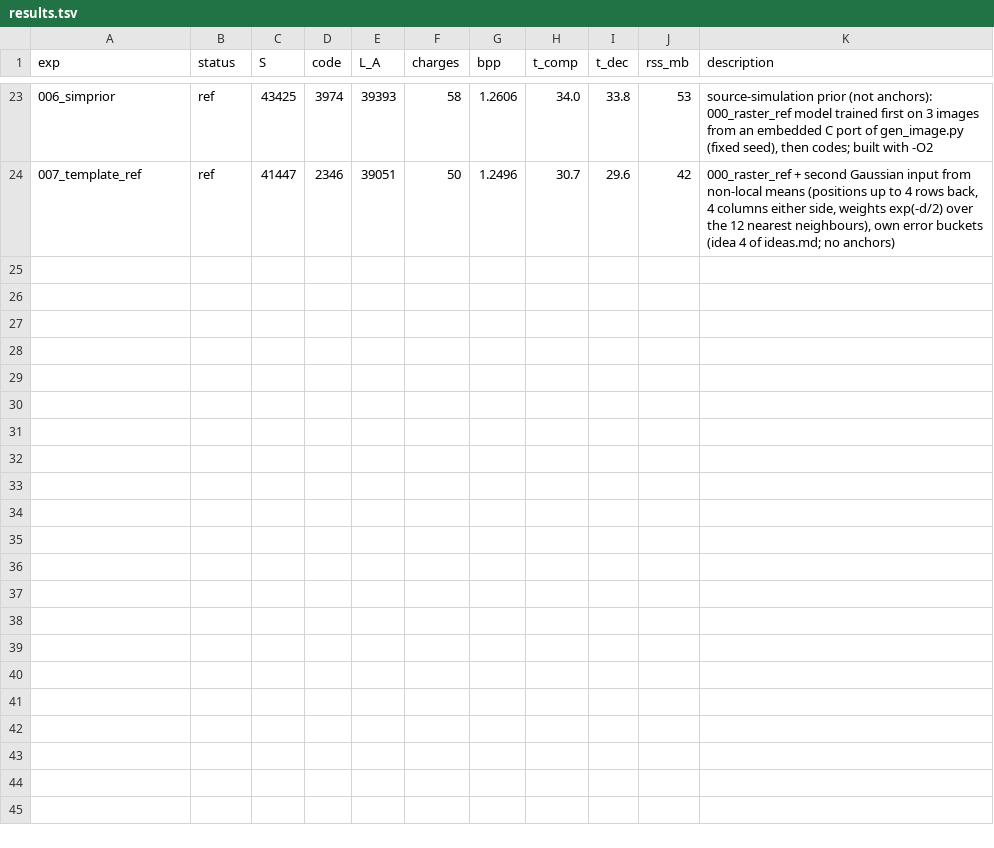
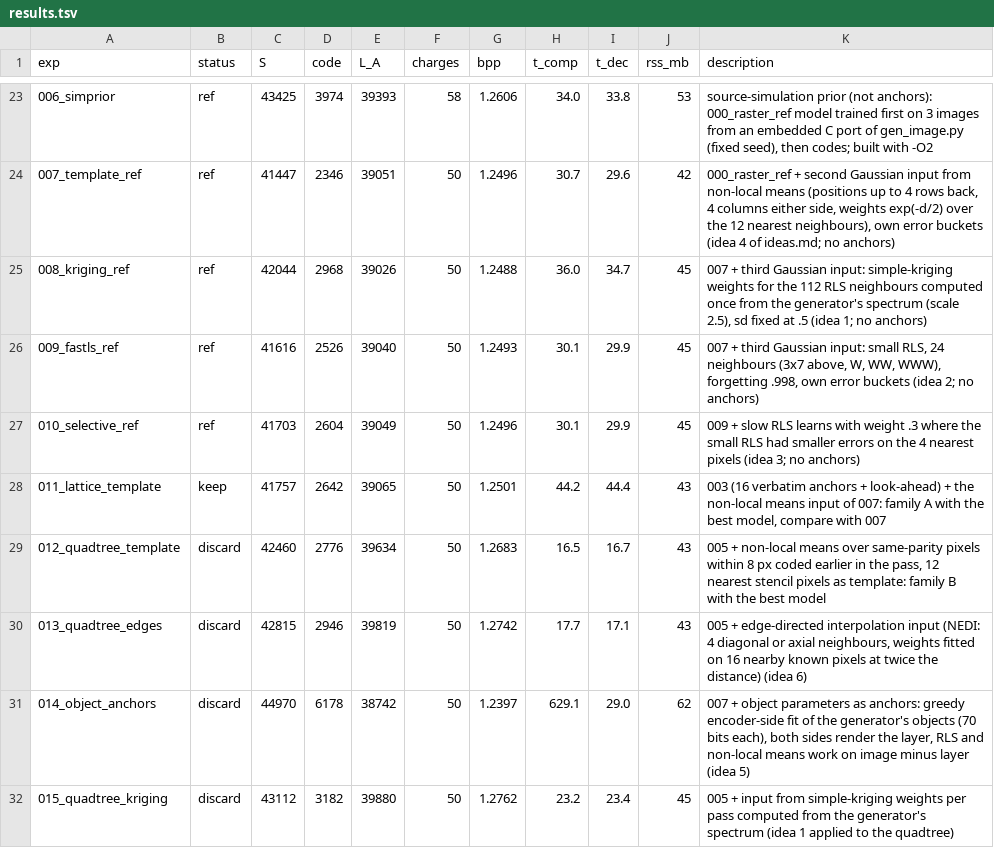
Before and after one commit to barancimen/anchored-compression, a TSV file: results.tsv, drawn as a sheet; only a part is shown, gaps mark what is left out; the diff names each change by its address in the sheet, - before the commit and + after, or states it on an @@ line.

Commit message:
Ideas 1-6 built and scored: 008-015; 011_lattice_template S 41757 (keep)
008 kriging input 42044, 009 fast small RLS 41616, 010 selective training 41703 (all --ref,
on 007 = 41447); 011 = 003 + non-local means, new best anchor, 310 behind 007; quadtree
012 / 013 / 015 discard (42460 / 42815 / 43112); 014 object parameters as anchors 44970
(archive -309, program 3089 zipped bytes). lab/objects: oracle, renderer, fitter. Results in
ideas.md and README.clank.md; probes in lab/notes.md sections 9-10.

```diff
--- a/results.tsv
+++ b/results.tsv
+row 25: 008_kriging_ref | ref | 42044 | 2968 | 39026 | 50 | 1.2488 | 36.0 | 34.7 | 45 | 007 + third Gaussian input: simple-kriging weights for the 112 RLS neighbours computed once from the generator's spectrum (scale 2.5), sd fixed at .5 (idea 1; no anchors)
+row 26: 009_fastls_ref | ref | 41616 | 2526 | 39040 | 50 | 1.2493 | 30.1 | 29.9 | 45 | 007 + third Gaussian input: small RLS, 24 neighbours (3x7 above, W, WW, WWW), forgetting .998, own error buckets (idea 2; no anchors)
+row 27: 010_selective_ref | ref | 41703 | 2604 | 39049 | 50 | 1.2496 | 30.1 | 29.9 | 45 | 009 + slow RLS learns with weight .3 where the small RLS had smaller errors on the 4 nearest pixels (idea 3; no anchors)
+row 28: 011_lattice_template | keep | 41757 | 2642 | 39065 | 50 | 1.2501 | 44.2 | 44.4 | 43 | 003 (16 verbatim anchors + look-ahead) + the non-local means input of 007: family A with the best model, compare with 007
+row 29: 012_quadtree_template | discard | 42460 | 2776 | 39634 | 50 | 1.2683 | 16.5 | 16.7 | 43 | 005 + non-local means over same-parity pixels within 8 px coded earlier in the pass, 12 nearest stencil pixels as template: family B with the best model
+row 30: 013_quadtree_edges | discard | 42815 | 2946 | 39819 | 50 | 1.2742 | 17.7 | 17.1 | 43 | 005 + edge-directed interpolation input (NEDI: 4 diagonal or axial neighbours, weights fitted on 16 nearby known pixels at twice the distance) (idea 6)
+row 31: 014_object_anchors | discard | 44970 | 6178 | 38742 | 50 | 1.2397 | 629.1 | 29.0 | 62 | 007 + object parameters as anchors: greedy encoder-side fit of the generator's objects (70 bits each), both sides render the layer, RLS and non-local means work on image minus layer (idea 5)
+row 32: 015_quadtree_kriging | discard | 43112 | 3182 | 39880 | 50 | 1.2762 | 23.2 | 23.4 | 45 | 005 + input from simple-kriging weights per pass computed from the generator's spectrum (idea 1 applied to the quadtree)
```
Also changed, not shown: 42 other files.
